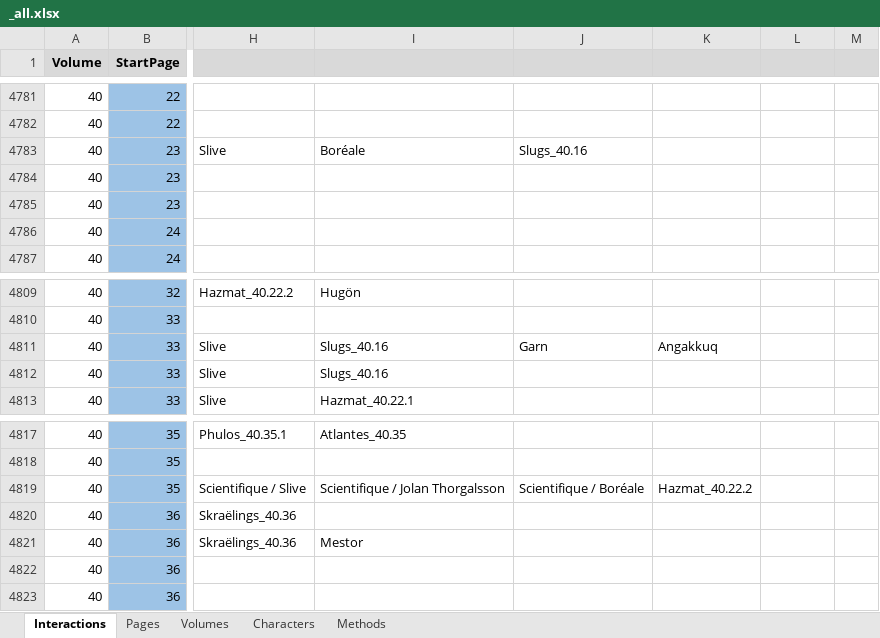
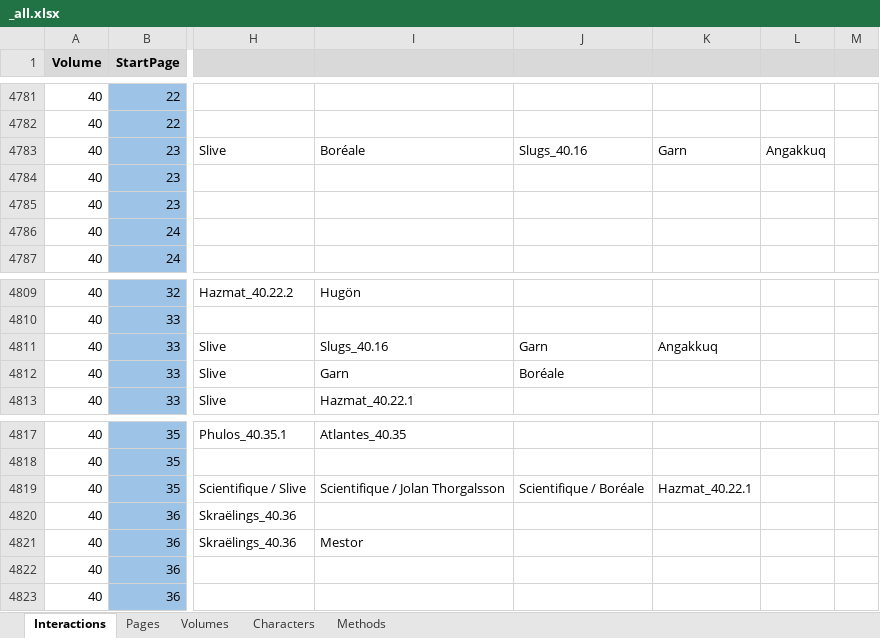
Before and after one commit to CompNet/NaNet, an Excel workbook: data/Thorgal/_all.xlsx, sheet Interactions, drawn as a sheet; only a part is shown, gaps mark what is left out; values as stored, in another font and other column widths than the file's, no borders; the diff names each change by its address in the sheet, - before the commit and + after, or states it on an @@ line.

```diff
--- a/data/Thorgal/_all.xlsx (sheet Interactions)
+++ b/data/Thorgal/_all.xlsx (sheet Interactions)
-K4783: (empty)
+K4783: Garn
-L4783: (empty)
+L4783: Angakkuq
-I4812: Slugs_40.16
+I4812: Garn
-J4812: (empty)
+J4812: Boréale
-K4819: Hazmat_40.22.2
+K4819: Hazmat_40.22.1
```
Also changed, not shown: sheet Volumes, data/Thorgal/annotations/explicit/chars_by_panel.xlsx, 2 other files.
